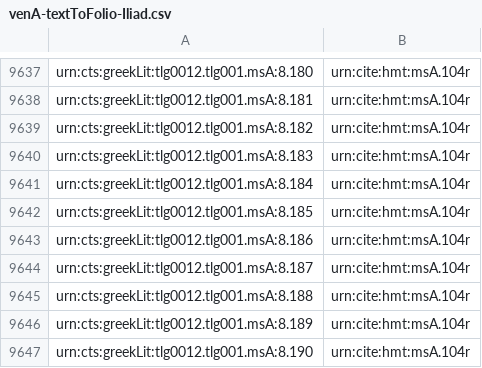
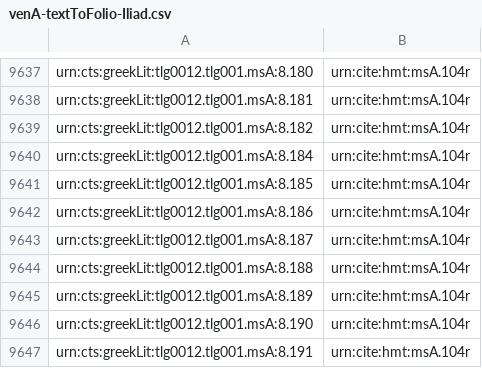
Before and after one commit to hmteditors/hmt-8, a CSV file: indices/venA-textToFolio-Iliad.csv, drawn as a sheet; only a part is shown, gaps mark what is left out; the shorter side is filled out with more unchanged rows; the diff names each change by its address in the sheet, - before the commit and + after, or states it on an @@ line.

Commit message:
Update venA-textToFolio-Iliad.csv

```diff
--- a/indices/venA-textToFolio-Iliad.csv
+++ b/indices/venA-textToFolio-Iliad.csv
-row 9640: urn:cts:greekLit:tlg0012.tlg001.msA:8.183 | urn:cite:hmt:msA.104r
```
